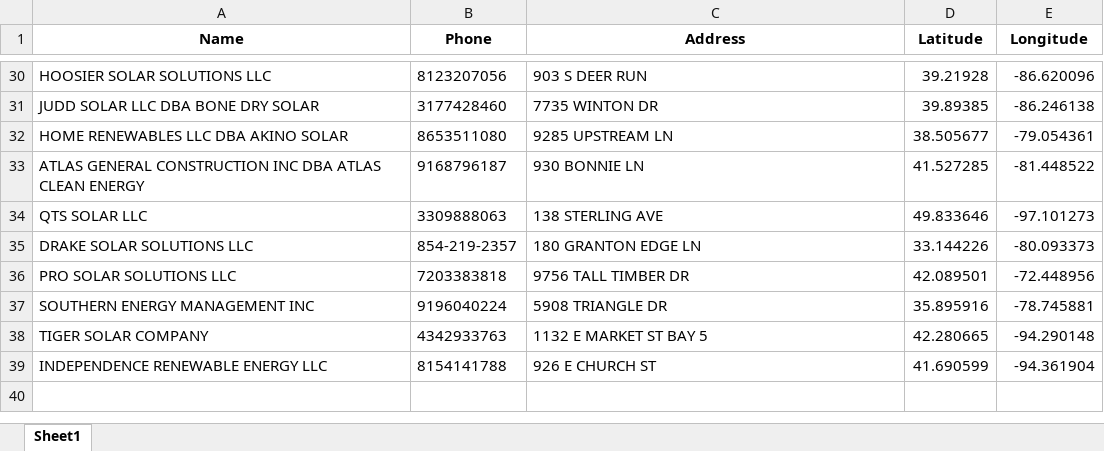
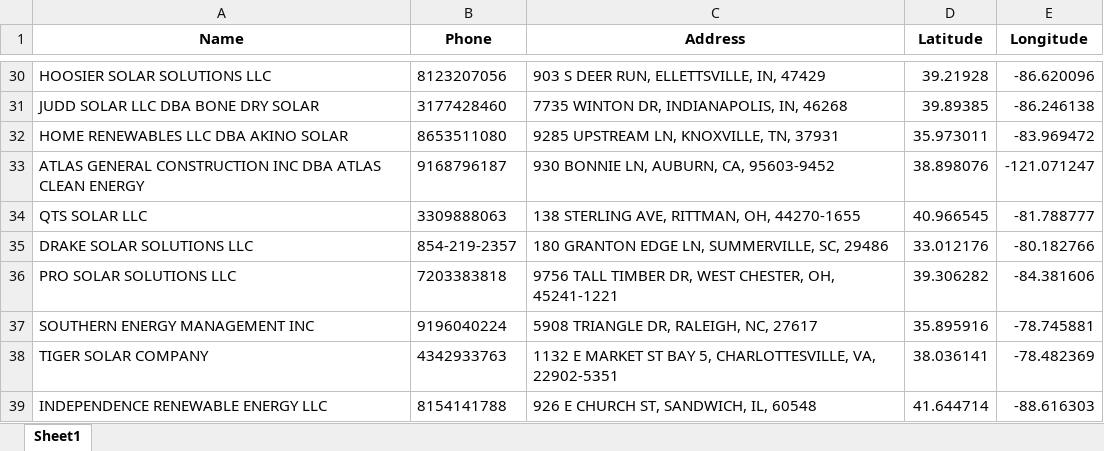
Before and after one commit to onuyonnu/closest-dealer-api, an Excel workbook: drive-time-locator/Backend/locations_with_coords.xlsx, sheet Sheet1, drawn as a sheet; only a part is shown, gaps mark what is left out; values as stored, in another font and other column widths than the file's, no borders; the diff covers the shown part only; the diff names each change by its address in the sheet, - before the commit and + after, or states it on an @@ line.

Commit message:
Fixed Address geocode excel conversion

```diff
--- a/drive-time-locator/Backend/locations_with_coords.xlsx (sheet Sheet1)
+++ b/drive-time-locator/Backend/locations_with_coords.xlsx (sheet Sheet1)
-C30 (Address): 903 S DEER RUN
+C30 (Address): 903 S DEER RUN, ELLETTSVILLE, IN, 47429
-C31 (Address): 7735 WINTON DR
+C31 (Address): 7735 WINTON DR, INDIANAPOLIS, IN, 46268
-C32 (Address): 9285 UPSTREAM LN
+C32 (Address): 9285 UPSTREAM LN, KNOXVILLE, TN, 37931
-D32 (Latitude): 38.505677
+D32 (Latitude): 35.973011
-E32 (Longitude): -79.054361
+E32 (Longitude): -83.969472
-C33 (Address): 930 BONNIE LN
+C33 (Address): 930 BONNIE LN, AUBURN, CA, 95603-9452
-D33 (Latitude): 41.527285
+D33 (Latitude): 38.898076
-E33 (Longitude): -81.448522
+E33 (Longitude): -121.071247
-C34 (Address): 138 STERLING AVE
+C34 (Address): 138 STERLING AVE, RITTMAN, OH, 44270-1655
-D34 (Latitude): 49.833646
+D34 (Latitude): 40.966545
-E34 (Longitude): -97.101273
+E34 (Longitude): -81.788777
-C35 (Address): 180 GRANTON EDGE LN
+C35 (Address): 180 GRANTON EDGE LN, SUMMERVILLE, SC, 29486
-D35 (Latitude): 33.144226
+D35 (Latitude): 33.012176
-E35 (Longitude): -80.093373
+E35 (Longitude): -80.182766
-C36 (Address): 9756 TALL TIMBER DR
+C36 (Address): 9756 TALL TIMBER DR, WEST CHESTER, OH, 45241-1221
-D36 (Latitude): 42.089501
+D36 (Latitude): 39.306282
-E36 (Longitude): -72.448956
+E36 (Longitude): -84.381606
-C37 (Address): 5908 TRIANGLE DR
+C37 (Address): 5908 TRIANGLE DR, RALEIGH, NC, 27617
-C38 (Address): 1132 E MARKET ST BAY 5
+C38 (Address): 1132 E MARKET ST BAY 5, CHARLOTTESVILLE, VA, 22902-5351
-D38 (Latitude): 42.280665
+D38 (Latitude): 38.036141
-E38 (Longitude): -94.290148
+E38 (Longitude): -78.482369
-C39 (Address): 926 E CHURCH ST
+C39 (Address): 926 E CHURCH ST, SANDWICH, IL, 60548
-D39 (Latitude): 41.690599
+D39 (Latitude): 41.644714
-E39 (Longitude): -94.361904
+E39 (Longitude): -88.616303
```
Also changed, not shown: 62 edited cells elsewhere in this sheet, 1 other file.
